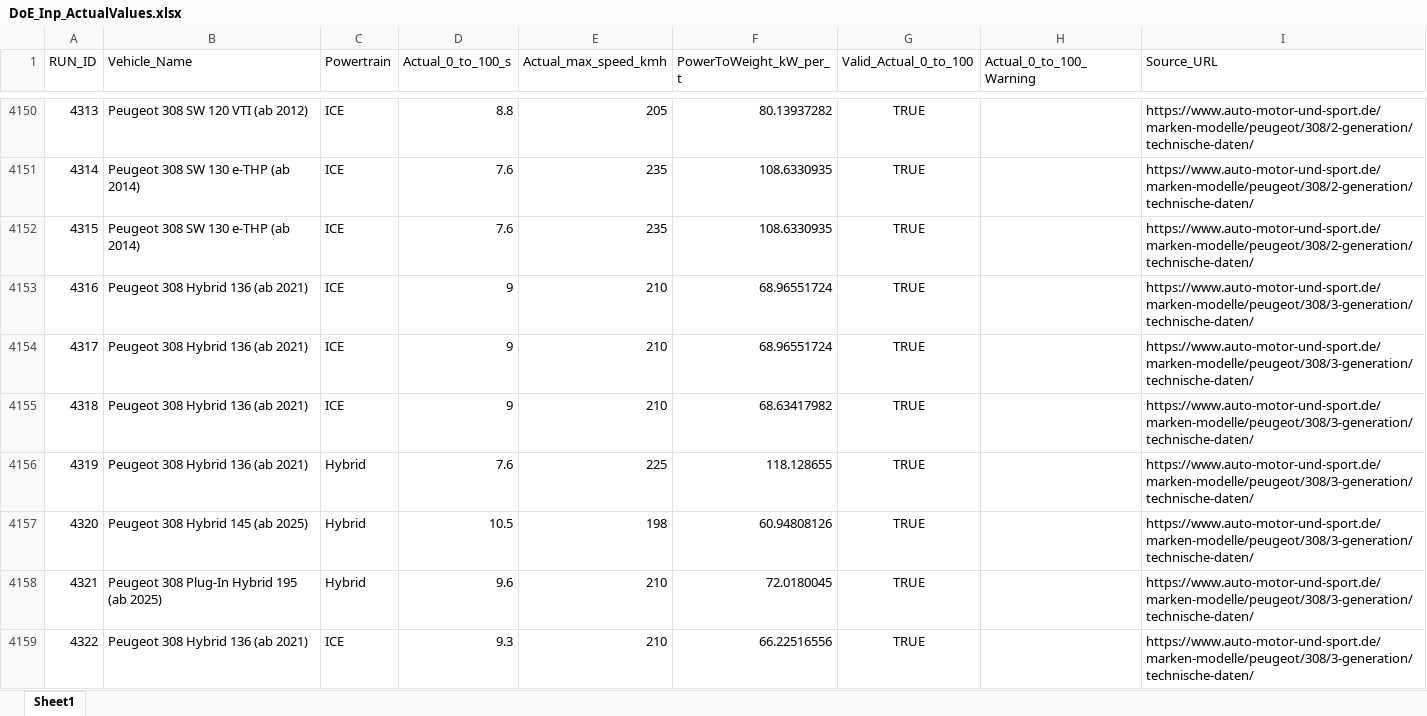
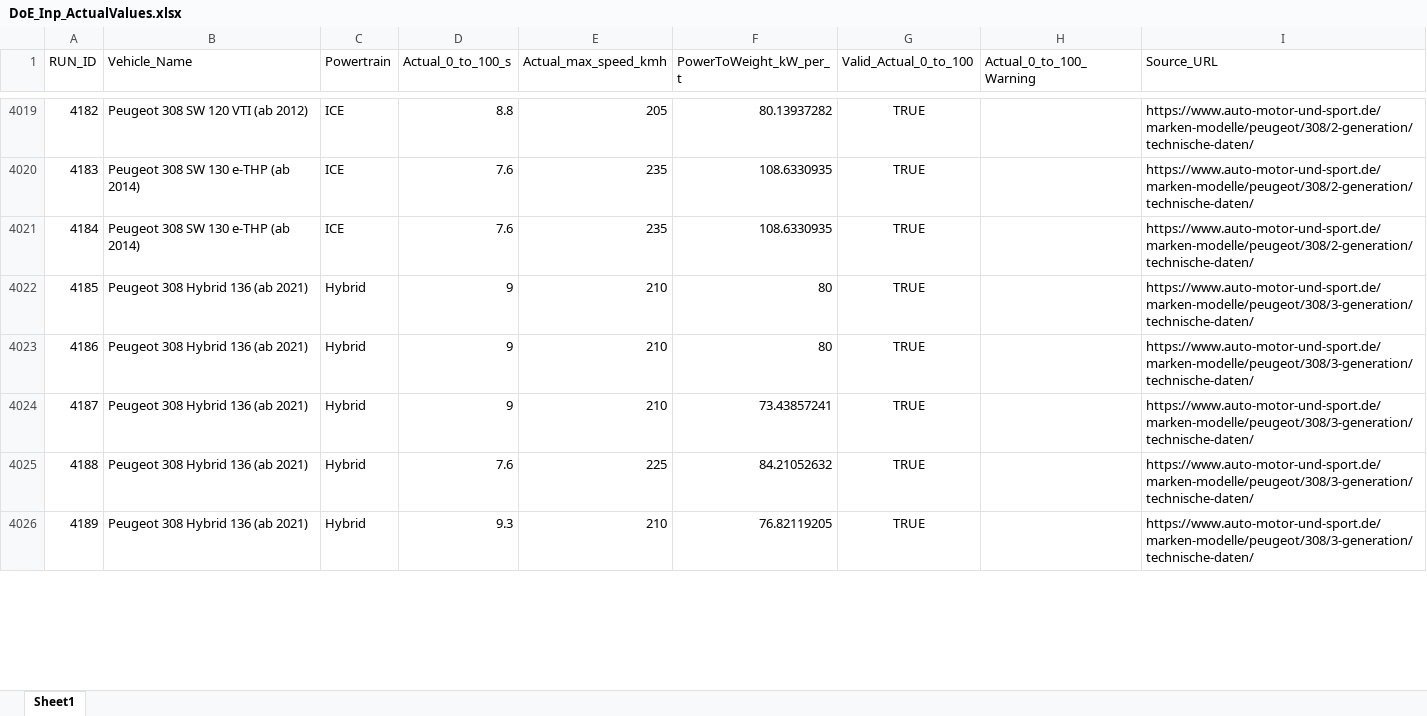
Before and after one commit to gregoriuscahyanto/MA_Shikhar_Takke, an Excel workbook: Simulation_Model/Krisna_20260625/20260625 - neuer Testlauf/DoE/DoE_Inp_ActualValues.xlsx, sheet Sheet1, drawn as a sheet; only a part is shown, gaps mark what is left out; values as stored, in another font and other column widths than the file's, no borders; removed rows and columns are numbered as before the commit, all else as after; the diff covers the shown part only; the diff names each change by its address in the sheet, - before the commit and + after, or states it on an @@ line.

```diff
--- a/Simulation_Model/Krisna_20260625/20260625 - neuer Testlauf/DoE/DoE_Inp_ActualValues.xlsx (sheet Sheet1)
+++ b/Simulation_Model/Krisna_20260625/20260625 - neuer Testlauf/DoE/DoE_Inp_ActualValues.xlsx (sheet Sheet1)
@@ column A (RUN_ID) renumbered from row 15 down @@
-C4022:C4024 (Powertrain): ICE
+C4022:C4024 (Powertrain): Hybrid
-F4022:F4023 (PowerToWeight_kW_per_t): 68.96551724
+F4022:F4023 (PowerToWeight_kW_per_t): 80
-F4024 (PowerToWeight_kW_per_t): 68.63417982
+F4024 (PowerToWeight_kW_per_t): 73.43857241
-F4025 (PowerToWeight_kW_per_t): 118.128655
+F4025 (PowerToWeight_kW_per_t): 84.21052632
-row 4157: 4320 | Peugeot 308 Hybrid 145 (ab 2025) | Hybrid | 10.5 | 198 | 60.94808126 | TRUE |  | https://www.auto-motor-und-sport.de/marken-modelle/peugeot/308/3-generation/technische-daten/
-row 4158: 4321 | Peugeot 308 Plug-In Hybrid 195 (ab 2025) | Hybrid | 9.6 | 210 | 72.0180045 | TRUE |  | https://www.auto-motor-und-sport.de/marken-modelle/peugeot/308/3-generation/technische-daten/
-C4026 (Powertrain): ICE
+C4026 (Powertrain): Hybrid
-F4026 (PowerToWeight_kW_per_t): 66.22516556
+F4026 (PowerToWeight_kW_per_t): 76.82119205
```
Also changed, not shown: 173 removed rows and 241 edited cells elsewhere in this sheet, Simulation_Model/Krisna_20260625/20260625 - neuer Testlauf/DoE/Original JSON/DoE_Inp_ActualValues.xlsx, 20 other files.
